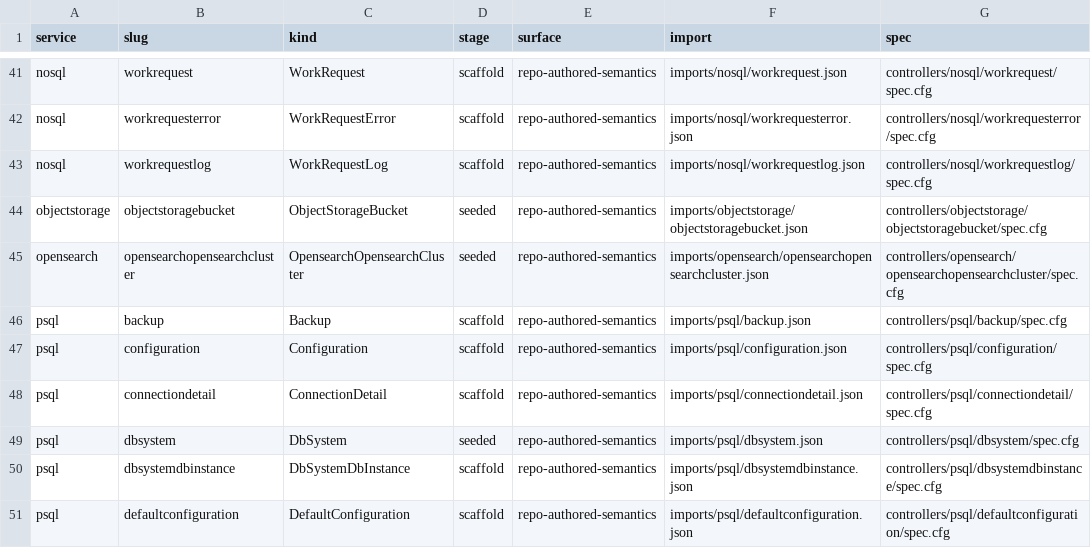
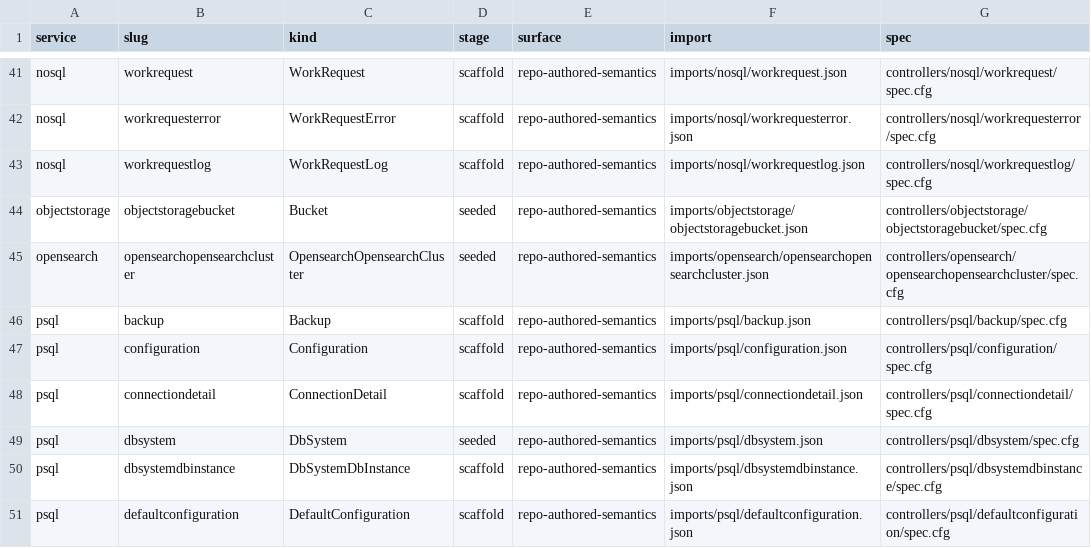
Before and after one commit to oracle/oci-service-operator, a TSV file: formal/controller_manifest.tsv, drawn as a sheet; only a part is shown, gaps mark what is left out; the diff names each change by its address in the sheet, - before the commit and + after, or states it on an @@ line.

Commit message:
fix(objectstorage): align bucket generated runtime

```diff
--- a/formal/controller_manifest.tsv
+++ b/formal/controller_manifest.tsv
-C44 (kind): ObjectStorageBucket
+C44 (kind): Bucket
```
Also changed, not shown: 25 other files.
